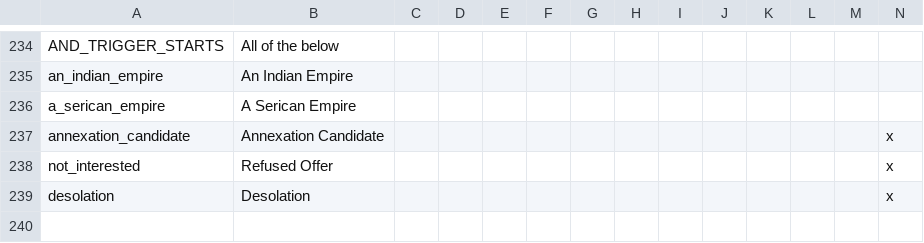
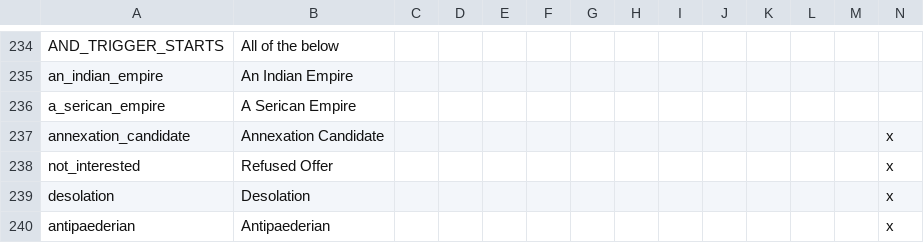
Before and after one commit to The-Question-Asker/MAW2, a CSV file: GGM/localisation/.GGM_Misc.csv, drawn as a sheet; only a part is shown, gaps mark what is left out; rows hold the shown columns only; the diff names each change by its address in the sheet, - before the commit and + after, or states it on an @@ line.

Commit message:
antipaederian

```diff
--- a/GGM/localisation/.GGM_Misc.csv
+++ b/GGM/localisation/.GGM_Misc.csv
+row 240: antipaederian | Antipaederian |  |  |  |  |  |  |  |  |  |  |  | x
```
Also changed, not shown: 1 other file.
